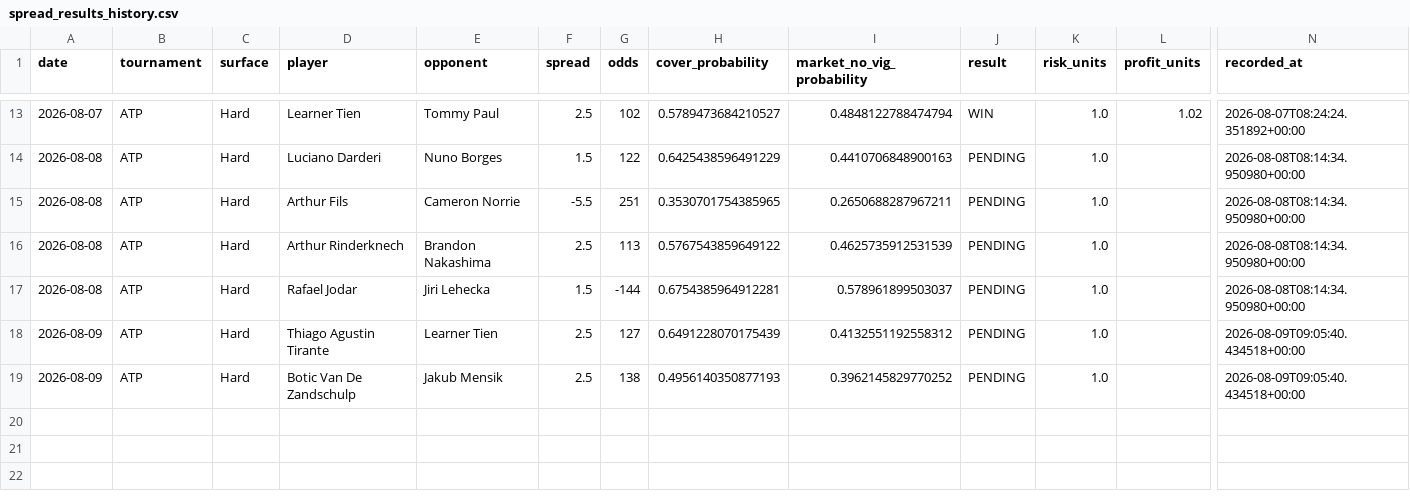
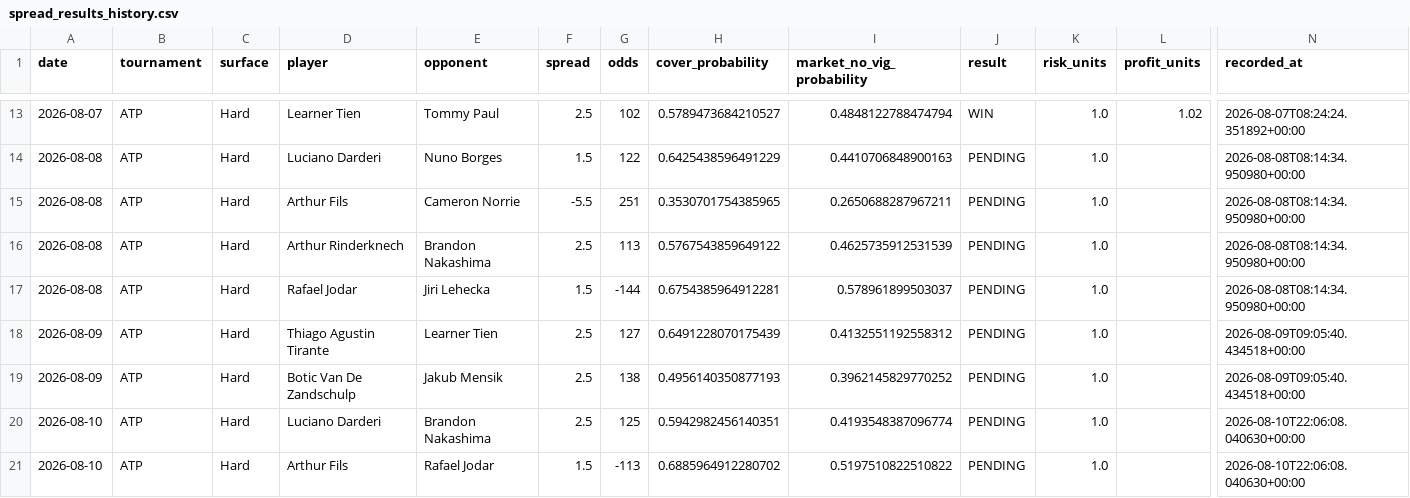
Before and after one commit to dchang0611/tennis-spread-model, a CSV file: tennis_model_output/spread_results_history.csv, drawn as a sheet; only a part is shown, gaps mark what is left out; rows hold the shown columns only; the diff names each change by its address in the sheet, - before the commit and + after, or states it on an @@ line.

```diff
--- a/tennis_model_output/spread_results_history.csv
+++ b/tennis_model_output/spread_results_history.csv
+row 20: 2026-08-10 | ATP | Hard | Luciano Darderi | Brandon Nakashima | 2.5 | 125 | 0.5942982456140351 | 0.4193548387096774 | PENDING | 1.0 |  | 2026-08-10T22:06:08.040630+00:00
+row 21: 2026-08-10 | ATP | Hard | Arthur Fils | Rafael Jodar | 1.5 | -113 | 0.6885964912280702 | 0.5197510822510822 | PENDING | 1.0 |  | 2026-08-10T22:06:08.040630+00:00
```
Also changed, not shown: data/novig_spreads.csv.
